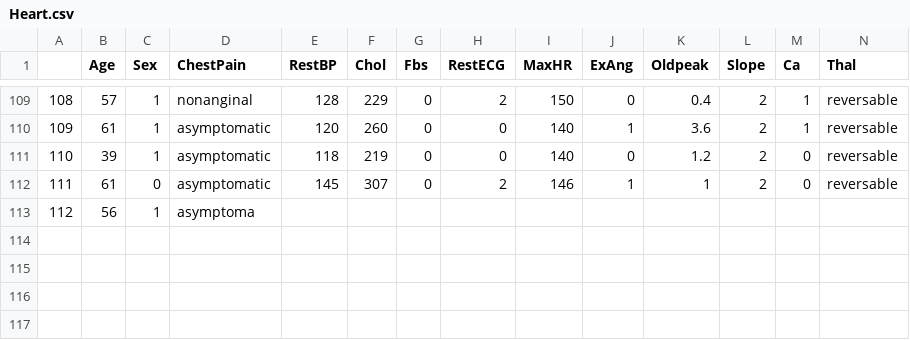
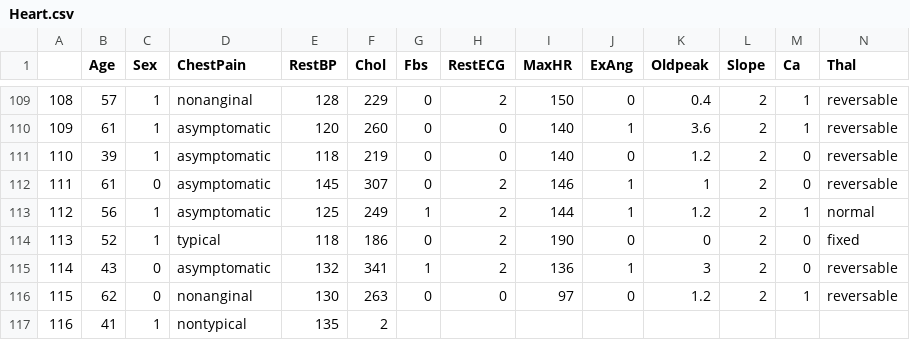
Before and after one commit to qonv/Instruments, a CSV file: data/Heart.csv, drawn as a sheet; only a part is shown, gaps mark what is left out; removed rows and columns are numbered as before the commit, all else as after; rows hold the shown columns only; the diff names each change by its address in the sheet, - before the commit and + after, or states it on an @@ line.

Commit message:
Run update-remote.sh on kong

```diff
--- a/data/Heart.csv
+++ b/data/Heart.csv
-row 113: 112 | 56 | 1 | asymptoma
+row 113: 112 | 56 | 1 | asymptomatic | 125 | 249 | 1 | 2 | 144 | 1 | 1.2 | 2 | 1 | normal
+row 114: 113 | 52 | 1 | typical | 118 | 186 | 0 | 2 | 190 | 0 | 0 | 2 | 0 | fixed
+row 115: 114 | 43 | 0 | asymptomatic | 132 | 341 | 1 | 2 | 136 | 1 | 3 | 2 | 0 | reversable
+row 116: 115 | 62 | 0 | nonanginal | 130 | 263 | 0 | 0 | 97 | 0 | 1.2 | 2 | 1 | reversable
+row 117: 116 | 41 | 1 | nontypical | 135 | 2
```
